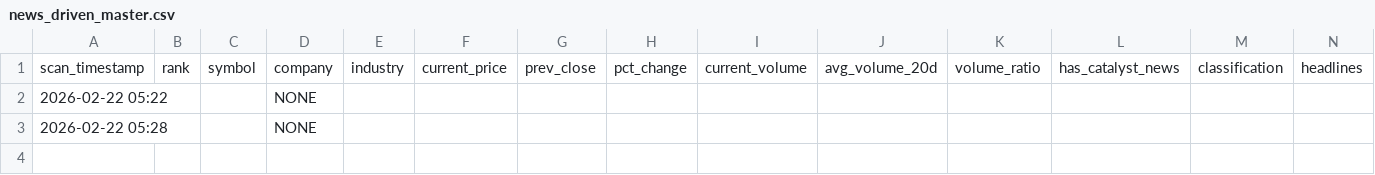
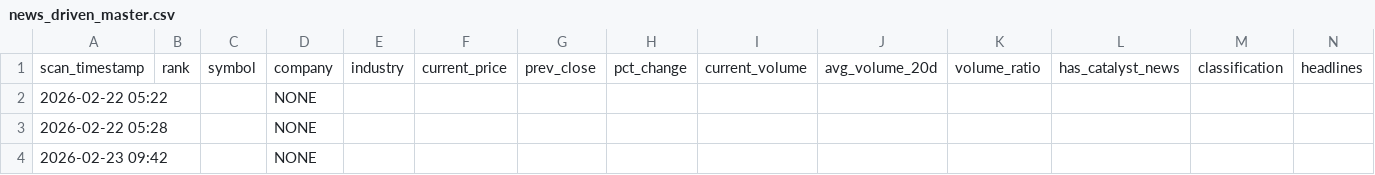
Before and after one commit to maniarjimmy/insidertrading, a CSV file: output/news_driven_master.csv, drawn as a sheet; only a part is shown; rows hold the shown columns only; the diff names each change by its address in the sheet, - before the commit and + after, or states it on an @@ line.

```diff
--- a/output/news_driven_master.csv
+++ b/output/news_driven_master.csv
+row 4: 2026-02-23 09:42 |  |  | NONE
```
Also changed, not shown: output/suspicious_master.csv, 2 other files.
